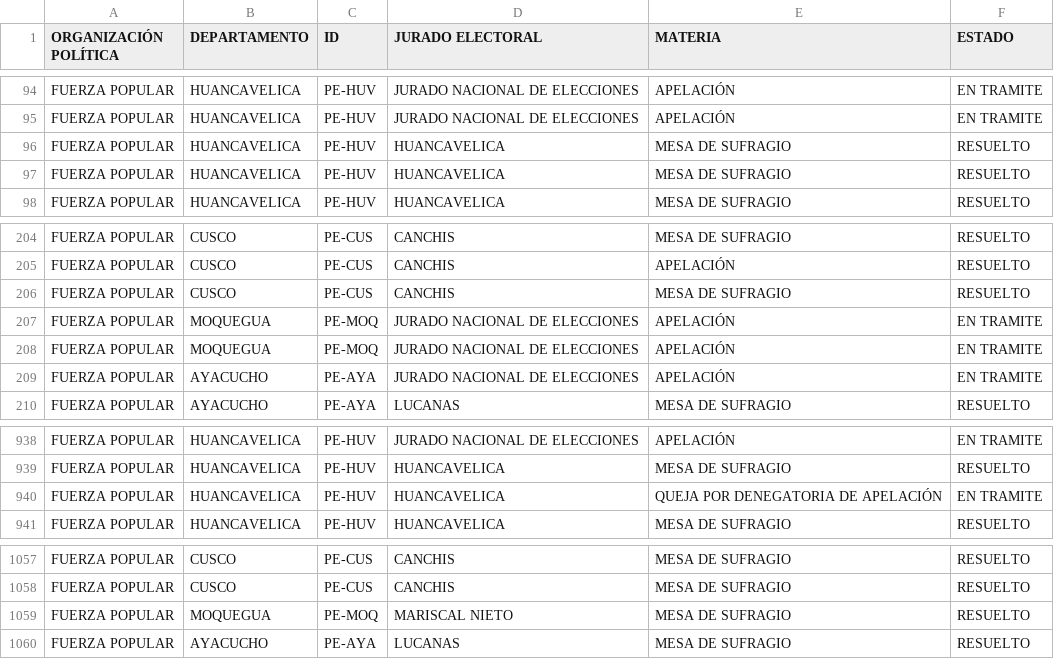
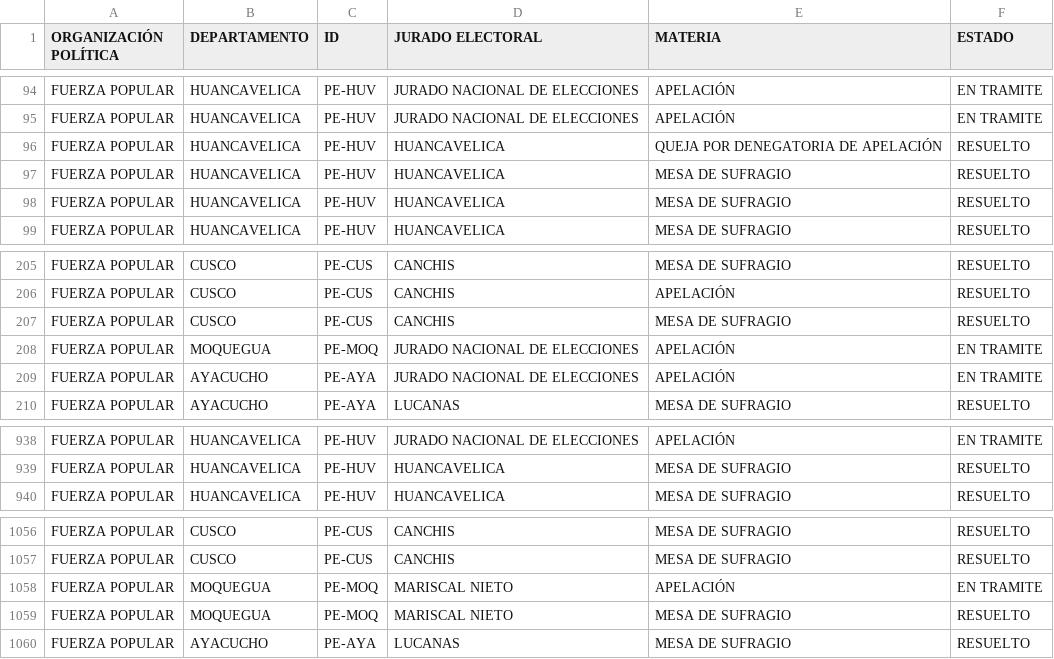
Before and after one commit to GenyLeong/nulidad_electoral, a CSV file: tabla_FP.csv, drawn as a sheet; only a part is shown, gaps mark what is left out; removed rows and columns are numbered as before the commit, all else as after; the diff names each change by its address in the sheet, - before the commit and + after, or states it on an @@ line.

```diff
--- a/tabla_FP.csv
+++ b/tabla_FP.csv
+row 96: FUERZA POPULAR | HUANCAVELICA | PE-HUV | HUANCAVELICA | QUEJA POR DENEGATORIA DE APELACIÓN | RESUELTO
-row 207: FUERZA POPULAR | MOQUEGUA | PE-MOQ | JURADO NACIONAL DE ELECCIONES | APELACIÓN | EN TRAMITE
-row 940: FUERZA POPULAR | HUANCAVELICA | PE-HUV | HUANCAVELICA | QUEJA POR DENEGATORIA DE APELACIÓN | EN TRAMITE
+row 1058: FUERZA POPULAR | MOQUEGUA | PE-MOQ | MARISCAL NIETO | APELACIÓN | EN TRAMITE
```
Also changed, not shown: resultado_total.csv, tabla_mapa_FP.csv.
